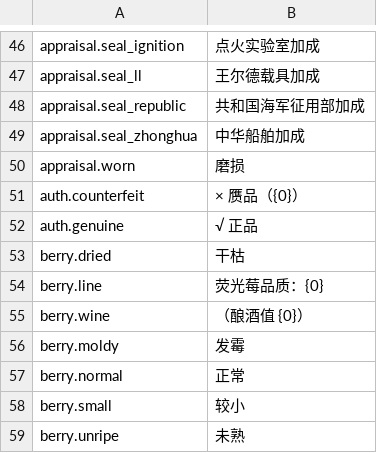
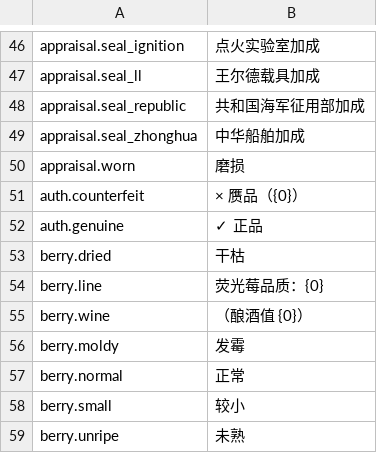
Before and after one commit to Nwflower/item-details, a CSV file: Localization/zh.csv, drawn as a sheet; only a part is shown, gaps mark what is left out.

```diff
--- a/Localization/zh.csv
+++ b/Localization/zh.csv
@@ -51,3 +51,3 @@ appraisal.worn,磨损
 auth.counterfeit,× 赝品（{0}）
-auth.genuine,√ 正品
+auth.genuine,✓ 正品
 berry.dried,干枯
```
Also changed, not shown: Localization/ja.csv, Localization/ko.csv, 18 other files.
